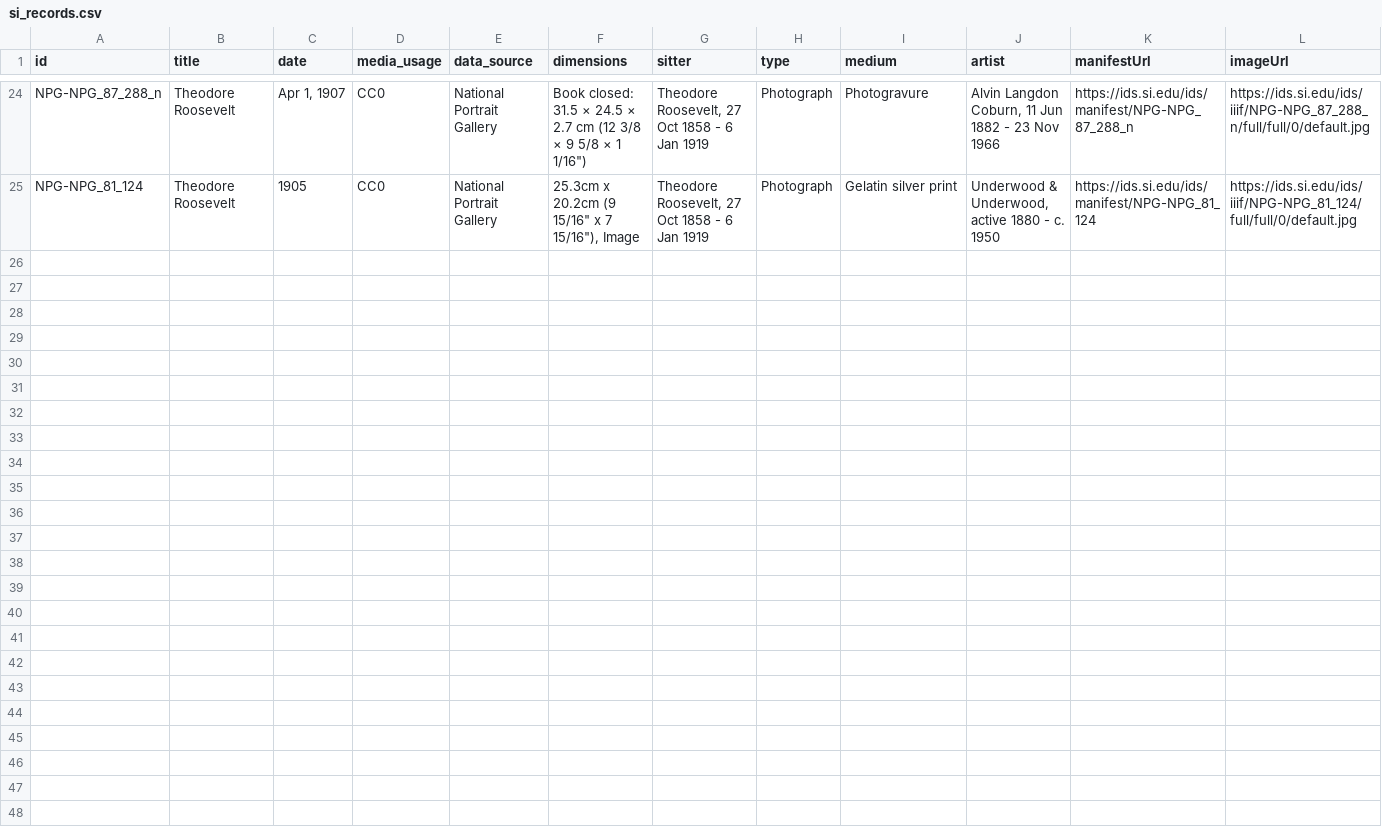
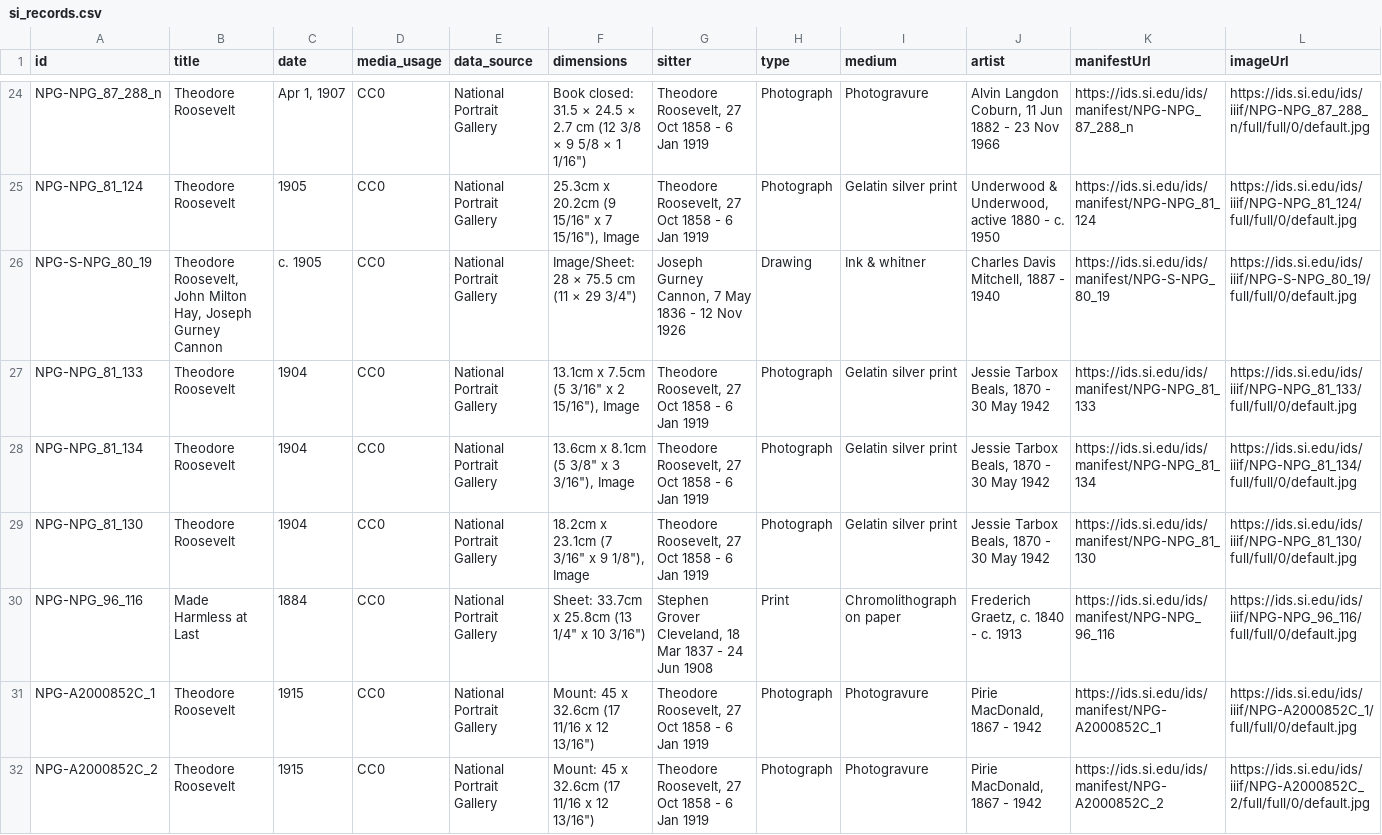
Before and after one commit to hibernator11/notebook-iiif-images, a CSV file: si_records.csv, drawn as a sheet; only a part is shown, gaps mark what is left out; the diff covers the shown part only; the diff names each change by its address in the sheet, - before the commit and + after, or states it on an @@ line.

```diff
--- a/si_records.csv
+++ b/si_records.csv
+row 26: NPG-S-NPG_80_19 | Theodore Roosevelt, John Milton Hay, Joseph Gurney Cannon | c. 1905 | CC0 | National Portrait Gallery | Image/Sheet: 28 × 75.5 cm (11 × 29 3/4") | Joseph Gurney Cannon, 7 May 1836 - 12 Nov 1926 | Drawing | Ink & whitner | Charles Davis Mitchell, 1887 - 1940 | https://ids.si.edu/ids/manifest/NPG-S-NPG_80_19 | https://ids.si.edu/ids/iiif/NPG-S-NPG_80_19/full/full/0/default.jpg
+row 27: NPG-NPG_81_133 | Theodore Roosevelt | 1904 | CC0 | National Portrait Gallery | 13.1cm x 7.5cm (5 3/16" x 2 15/16"), Image | Theodore Roosevelt, 27 Oct 1858 - 6 Jan 1919 | Photograph | Gelatin silver print | Jessie Tarbox Beals, 1870 - 30 May 1942 | https://ids.si.edu/ids/manifest/NPG-NPG_81_133 | https://ids.si.edu/ids/iiif/NPG-NPG_81_133/full/full/0/default.jpg
+row 28: NPG-NPG_81_134 | Theodore Roosevelt | 1904 | CC0 | National Portrait Gallery | 13.6cm x 8.1cm (5 3/8" x 3 3/16"), Image | Theodore Roosevelt, 27 Oct 1858 - 6 Jan 1919 | Photograph | Gelatin silver print | Jessie Tarbox Beals, 1870 - 30 May 1942 | https://ids.si.edu/ids/manifest/NPG-NPG_81_134 | https://ids.si.edu/ids/iiif/NPG-NPG_81_134/full/full/0/default.jpg
+row 29: NPG-NPG_81_130 | Theodore Roosevelt | 1904 | CC0 | National Portrait Gallery | 18.2cm x 23.1cm (7 3/16" x 9 1/8"), Image | Theodore Roosevelt, 27 Oct 1858 - 6 Jan 1919 | Photograph | Gelatin silver print | Jessie Tarbox Beals, 1870 - 30 May 1942 | https://ids.si.edu/ids/manifest/NPG-NPG_81_130 | https://ids.si.edu/ids/iiif/NPG-NPG_81_130/full/full/0/default.jpg
+row 30: NPG-NPG_96_116 | Made Harmless at Last | 1884 | CC0 | National Portrait Gallery | Sheet: 33.7cm x 25.8cm (13 1/4" x 10 3/16") | Stephen Grover Cleveland, 18 Mar 1837 - 24 Jun 1908 | Print | Chromolithograph on paper | Frederich Graetz, c. 1840 - c. 1913 | https://ids.si.edu/ids/manifest/NPG-NPG_96_116 | https://ids.si.edu/ids/iiif/NPG-NPG_96_116/full/full/0/default.jpg
+row 31: NPG-A2000852C_1 | Theodore Roosevelt | 1915 | CC0 | National Portrait Gallery | Mount: 45 x 32.6cm (17 11/16 x 12 13/16") | Theodore Roosevelt, 27 Oct 1858 - 6 Jan 1919 | Photograph | Photogravure | Pirie MacDonald, 1867 - 1942 | https://ids.si.edu/ids/manifest/NPG-A2000852C_1 | https://ids.si.edu/ids/iiif/NPG-A2000852C_1/full/full/0/default.jpg
+row 32: NPG-A2000852C_2 | Theodore Roosevelt | 1915 | CC0 | National Portrait Gallery | Mount: 45 x 32.6cm (17 11/16 x 12 13/16") | Theodore Roosevelt, 27 Oct 1858 - 6 Jan 1919 | Photograph | Photogravure | Pirie MacDonald, 1867 - 1942 | https://ids.si.edu/ids/manifest/NPG-A2000852C_2 | https://ids.si.edu/ids/iiif/NPG-A2000852C_2/full/full/0/default.jpg
```
Also changed, not shown: 6 added rows elsewhere in this file, 3 other files.
